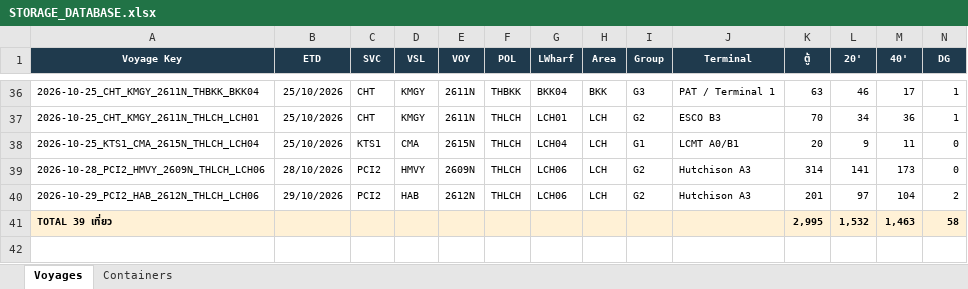
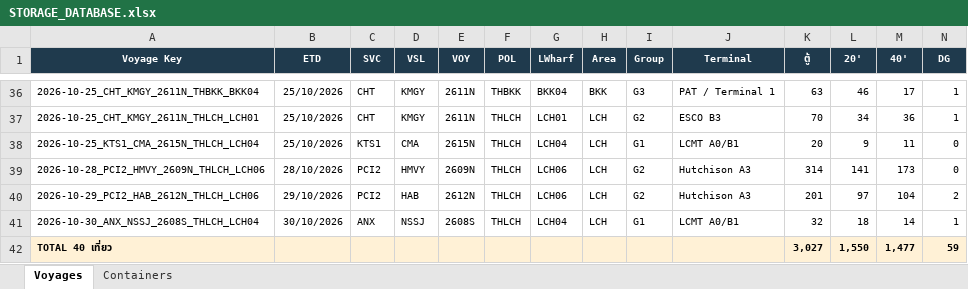
Before and after one commit to sirichai1265/hal-storage-calculator, an Excel workbook: DATABASE/STORAGE_DATABASE.xlsx, sheet Voyages, drawn as a sheet; only a part is shown, gaps mark what is left out; values as stored, in another font and other column widths than the file's, no borders; removed rows and columns are numbered as before the commit, all else as after; rows hold the shown columns only; the diff names each change by its address in the sheet, - before the commit and + after, or states it on an @@ line.

```diff
--- a/DATABASE/STORAGE_DATABASE.xlsx (sheet Voyages)
+++ b/DATABASE/STORAGE_DATABASE.xlsx (sheet Voyages)
-row 41: TOTAL 39 เที่ยว |  |  |  |  |  |  |  |  |  | 2,995 | 1,532 | 1,463 | 58
+row 41: 2026-10-30_ANX_NSSJ_2608S_THLCH_LCH04 | 30/10/2026 | ANX | NSSJ | 2608S | THLCH | LCH04 | LCH | G1 | LCMT A0/B1 | 32 | 18 | 14 | 1
+row 42: TOTAL 40 เที่ยว |  |  |  |  |  |  |  |  |  | 3,027 | 1,550 | 1,477 | 59
```
Also changed, not shown: sheet Containers, 6 other files.
